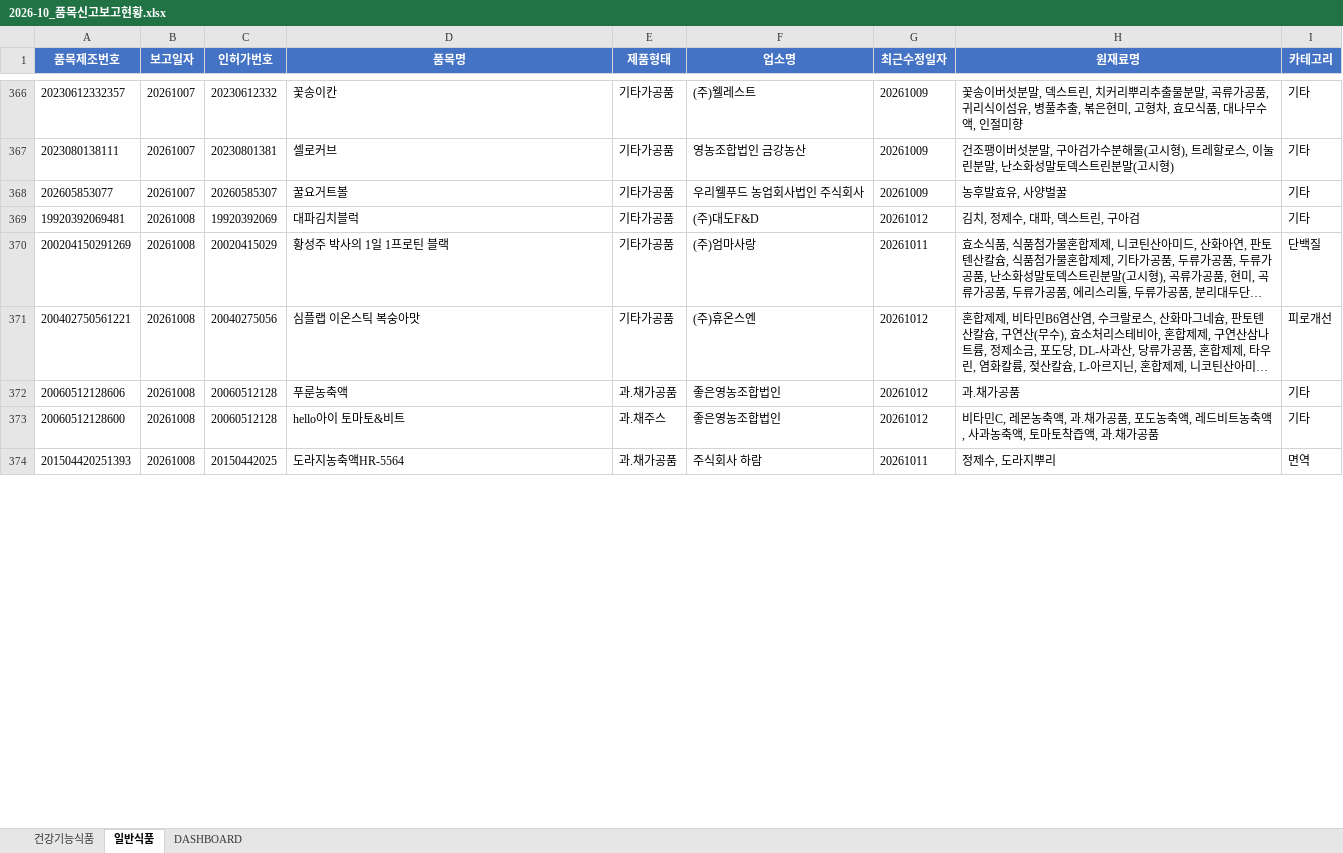
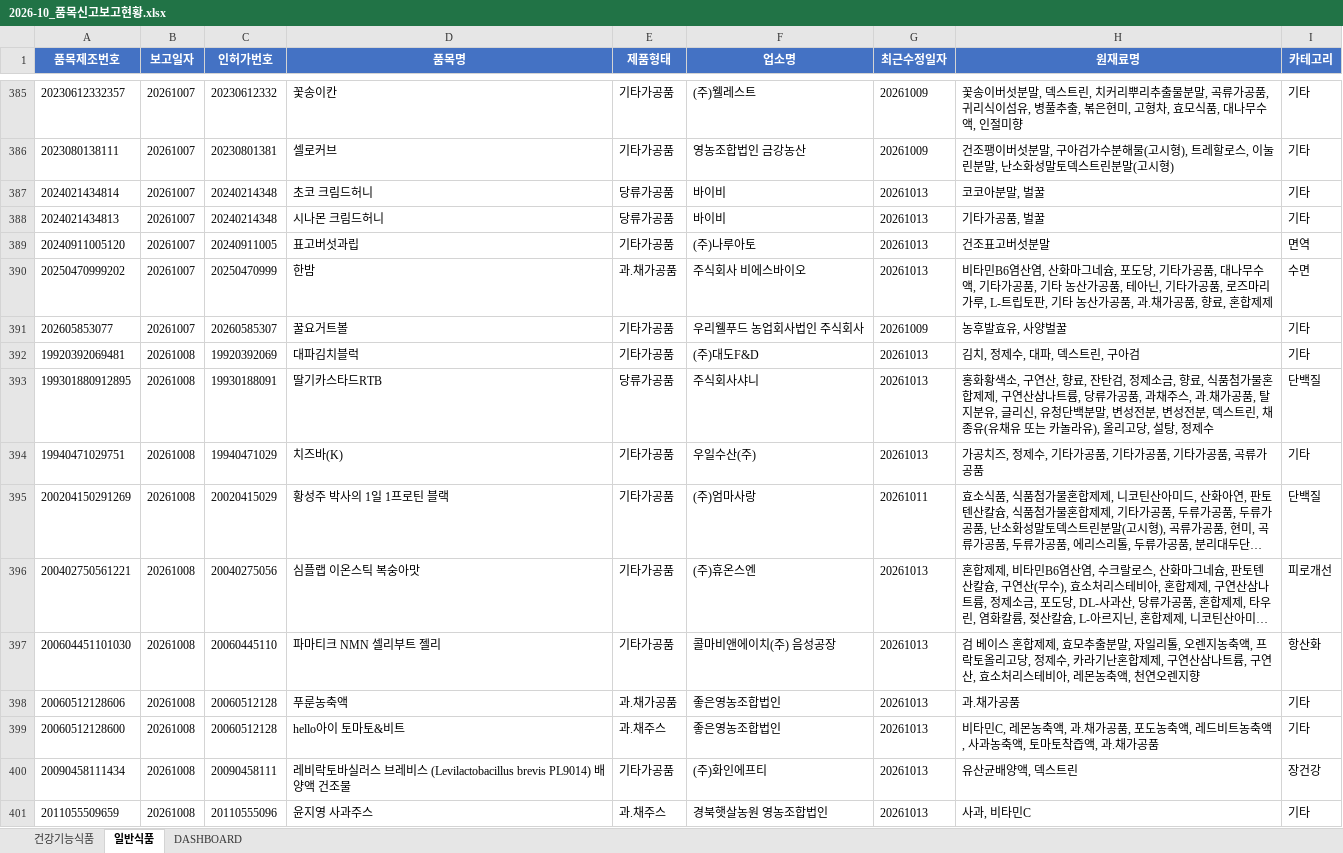
Before and after one commit to primexx98-sudo/food-product-status, an Excel workbook: output/2026-10_품목신고보고현황.xlsx, sheet 일반식품, drawn as a sheet; only a part is shown, gaps mark what is left out; the shorter side is filled out with more unchanged rows; long unchanged cells end in …; values as stored, in another font and other column widths than the file's, no borders; addresses are those after the commit; the diff covers the shown part only; the diff names each change by its address in the sheet, - before the commit and + after, or states it on an @@ line.

```diff
--- a/output/2026-10_품목신고보고현황.xlsx (sheet 일반식품)
+++ b/output/2026-10_품목신고보고현황.xlsx (sheet 일반식품)
+row 387: 2024021434814 | 20261007 | 20240214348 | 초코 크림드허니 | 당류가공품 | 바이비 | 20261013 | 코코아분말, 벌꿀 | 기타
+row 388: 2024021434813 | 20261007 | 20240214348 | 시나몬 크림드허니 | 당류가공품 | 바이비 | 20261013 | 기타가공품, 벌꿀 | 기타
+row 389: 20240911005120 | 20261007 | 20240911005 | 표고버섯과립 | 기타가공품 | (주)나루아토 | 20261013 | 건조표고버섯분말 | 면역
+row 390: 20250470999202 | 20261007 | 20250470999 | 한밤 | 과.채가공품 | 주식회사 비에스바이오 | 20261013 | 비타민B6염산염, 산화마그네슘, 포도당, 기타가공품, 대나무수액, 기타가공품, 기타 농산가공품, 테아닌, 기타가공품, 로즈마리가루, L-트립토판, 기타 농산가공품, 과.채가공품, 향료, 혼합제제 | 수면
-G392 (최근수정일자): 20261012
+G392 (최근수정일자): 20261013
+row 393: 199301880912895 | 20261008 | 19930188091 | 딸기카스타드RTB | 당류가공품 | 주식회사샤니 | 20261013 | 홍화황색소, 구연산, 향료, 잔탄검, 정제소금, 향료, 식품첨가물혼합제제, 구연산삼나트륨, 당류가공품, 과채주스, 과.채가공품, 탈지분유, 글리신, 유청단백분말, 변성전분, 변성전분, 덱스트린, 채종유(유채유 또는 카놀라유), 올리고당, 설탕, 정제수 | 단백질
+row 394: 19940471029751 | 20261008 | 19940471029 | 치즈바(K) | 기타가공품 | 우일수산(주) | 20261013 | 가공치즈, 정제수, 기타가공품, 기타가공품, 기타가공품, 곡류가공품 | 기타
-G396 (최근수정일자): 20261012
+G396 (최근수정일자): 20261013
+row 397: 200604451101030 | 20261008 | 20060445110 | 파마티크 NMN 셀리부트 젤리 | 기타가공품 | 콜마비앤에이치(주) 음성공장 | 20261013 | 검 베이스 혼합제제, 효모추출분말, 자일리톨, 오렌지농축액, 프락토올리고당, 정제수, 카라기난혼합제제, 구연산삼나트륨, 구연산, 효소처리스테비아, 레몬농축액, 천연오렌지향 | 항산화
-G398:G399 (최근수정일자): 20261012
+G398:G399 (최근수정일자): 20261013
+row 400: 20090458111434 | 20261008 | 20090458111 | 레비락토바실러스 브레비스 (Levilactobacillus brevis PL9014) 배양액 건조물 | 기타가공품 | (주)화인에프티 | 20261013 | 유산균배양액, 덱스트린 | 장건강
+row 401: 2011055509659 | 20261008 | 20110555096 | 윤지영 사과주스 | 과.채주스 | 경북햇살농원 영농조합법인 | 20261013 | 사과, 비타민C | 기타
```
Also changed, not shown: 106 added rows, 10 removed rows and 70 edited cells elsewhere in this sheet, sheet 건강기능식품, sheet DASHBOARD, 11 other files.
